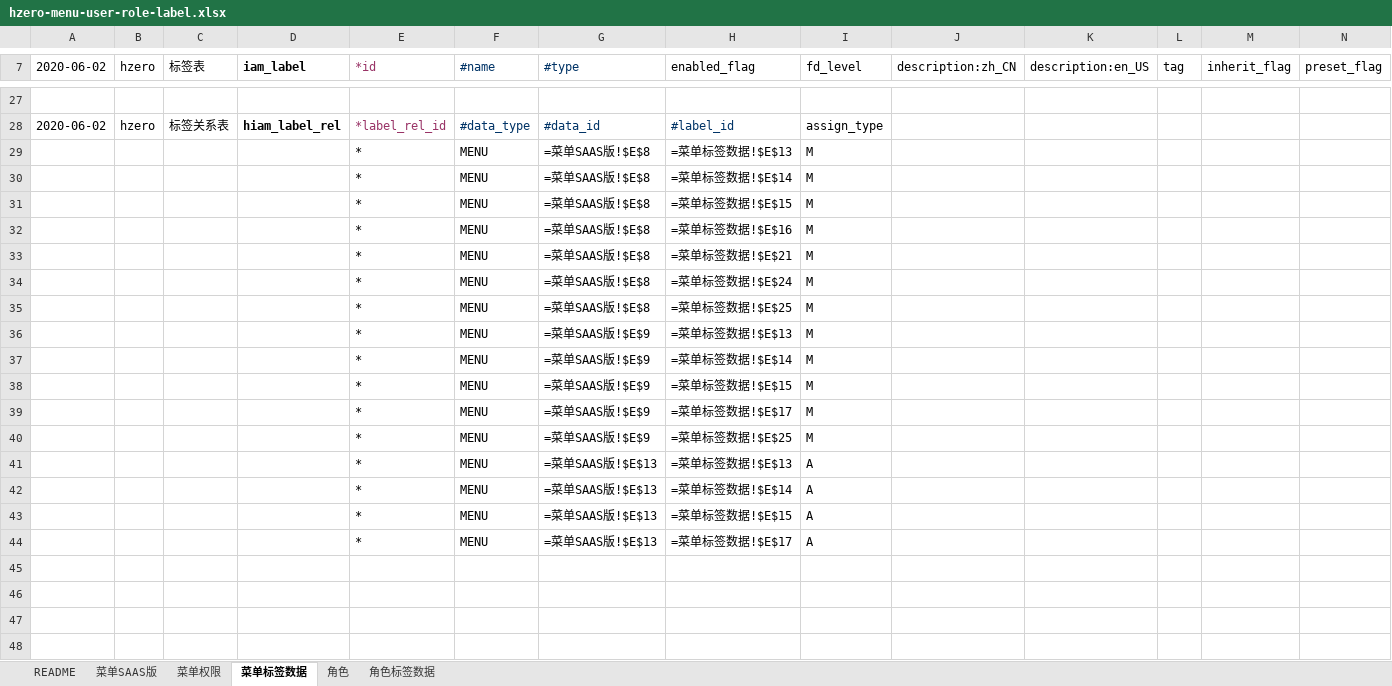
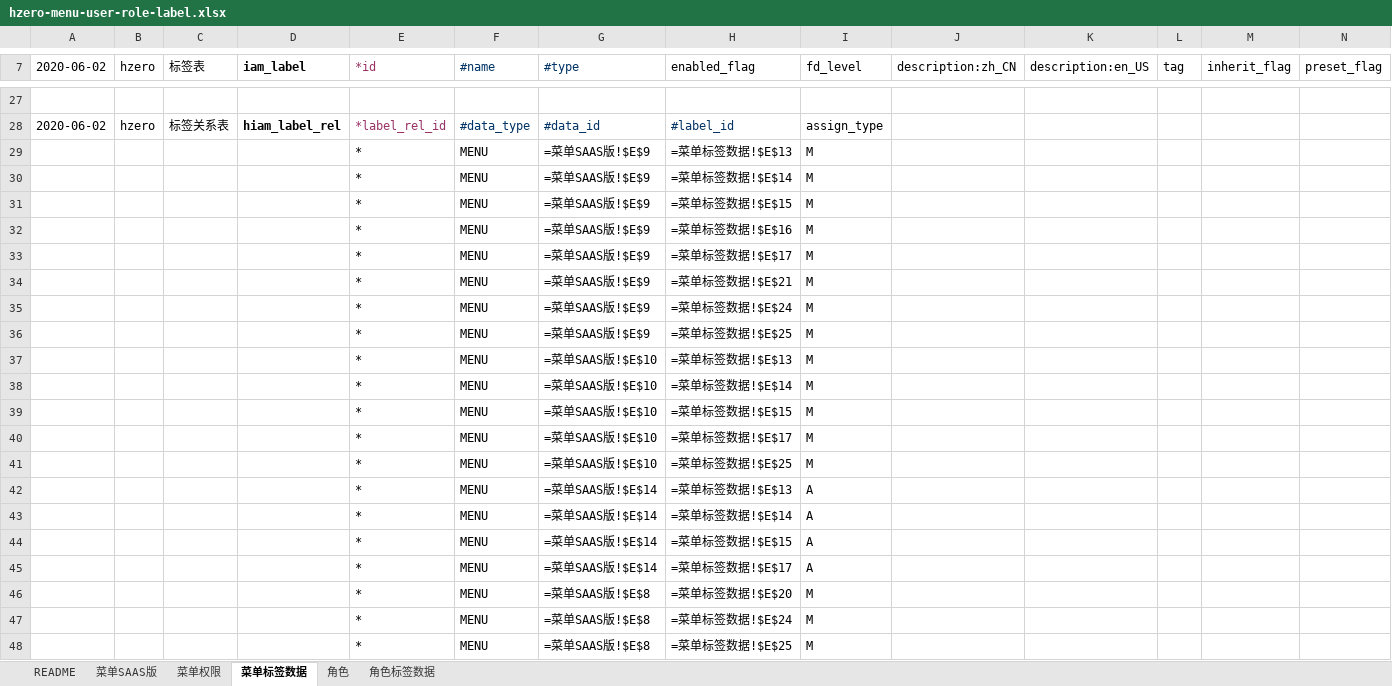
Before and after one commit to open-hand/knowledgebase-service, an Excel workbook: src/main/resources/script/db/init-data/knowledgebase_service/hzero_platform/hzero-menu-user-role-label.xlsx, sheet 菜单标签数据, drawn as a sheet; only a part is shown, gaps mark what is left out; values as stored, in another font and other column widths than the file's, no borders; formulas without a stored value are shown as written; removed rows and columns are numbered as before the commit, all else as after; rows hold the shown columns only; the diff names each change by its address in the sheet, - before the commit and + after, or states it on an @@ line.

```diff
--- a/src/main/resources/script/db/init-data/knowledgebase_service/hzero_platform/hzero-menu-user-role-label.xlsx (sheet 菜单标签数据)
+++ b/src/main/resources/script/db/init-data/knowledgebase_service/hzero_platform/hzero-menu-user-role-label.xlsx (sheet 菜单标签数据)
-row 29:  |  |  |  | * | MENU | =菜单SAAS版!$E$8 | =菜单标签数据!$E$13 | M
-row 30:  |  |  |  | * | MENU | =菜单SAAS版!$E$8 | =菜单标签数据!$E$14 | M
-row 31:  |  |  |  | * | MENU | =菜单SAAS版!$E$8 | =菜单标签数据!$E$15 | M
-row 32:  |  |  |  | * | MENU | =菜单SAAS版!$E$8 | =菜单标签数据!$E$16 | M
-row 33:  |  |  |  | * | MENU | =菜单SAAS版!$E$8 | =菜单标签数据!$E$21 | M
+row 32:  |  |  |  | * | MENU | =菜单SAAS版!$E$9 | =菜单标签数据!$E$16 | M
+row 34:  |  |  |  | * | MENU | =菜单SAAS版!$E$9 | =菜单标签数据!$E$21 | M
+row 35:  |  |  |  | * | MENU | =菜单SAAS版!$E$9 | =菜单标签数据!$E$24 | M
+row 37:  |  |  |  | * | MENU | =菜单SAAS版!$E$10 | =菜单标签数据!$E$13 | M
+row 38:  |  |  |  | * | MENU | =菜单SAAS版!$E$10 | =菜单标签数据!$E$14 | M
+row 39:  |  |  |  | * | MENU | =菜单SAAS版!$E$10 | =菜单标签数据!$E$15 | M
+row 40:  |  |  |  | * | MENU | =菜单SAAS版!$E$10 | =菜单标签数据!$E$17 | M
+row 41:  |  |  |  | * | MENU | =菜单SAAS版!$E$10 | =菜单标签数据!$E$25 | M
-G42:G45 (#type): =菜单SAAS版!$E$13
+G42:G45 (#type): =菜单SAAS版!$E$14
+row 46:  |  |  |  | * | MENU | =菜单SAAS版!$E$8 | =菜单标签数据!$E$20 | M
@@ row 34 moved to row 47: * @@
@@ row 35 moved to row 48: * @@
```
Also changed, not shown: sheet 菜单权限, sheet 菜单SAAS版, sheet 角色.
